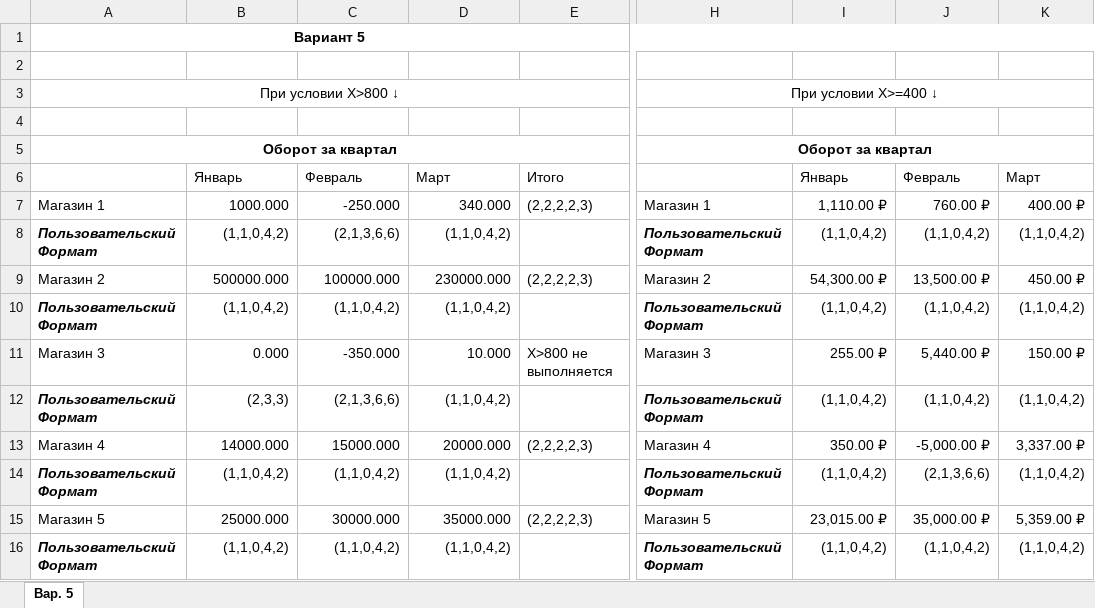
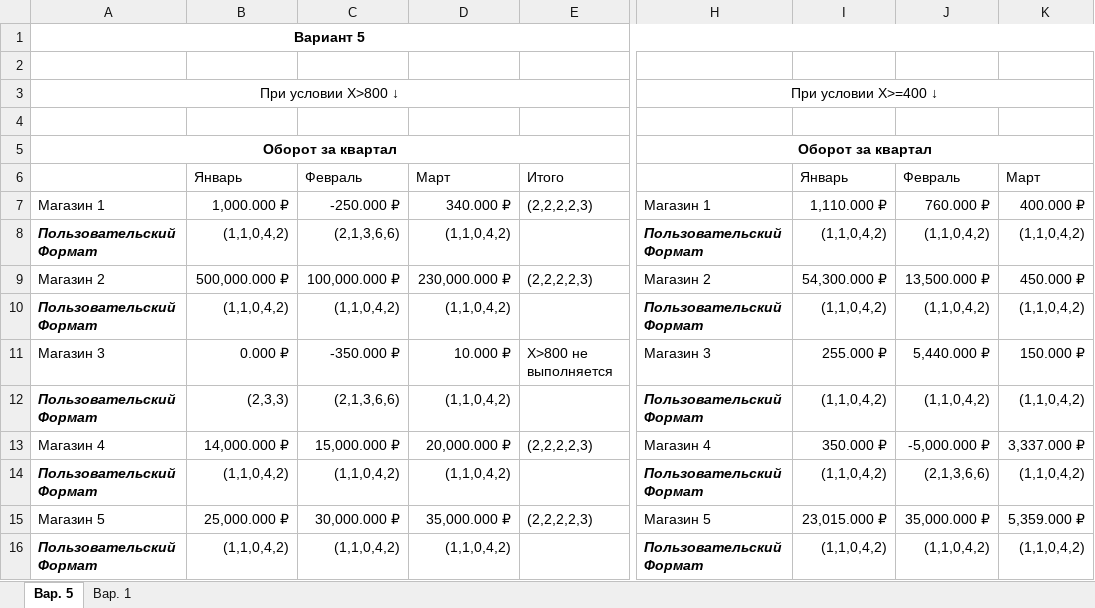
Before and after one commit to konstantin77735/MyPractice, an Excel workbook: Задания по Экселю/Пользовательские числовые форматы/Задание_1.xlsx, sheet Вар. 5, drawn as a sheet; only a part is shown, gaps mark what is left out; values as stored, in another font and other column widths than the file's, no borders; the diff names each change by its address in the sheet, - before the commit and + after, or states it on an @@ line.

```diff
--- a/Задания по Экселю/Пользовательские числовые форматы/Задание_1.xlsx (sheet Вар. 5)
+++ b/Задания по Экселю/Пользовательские числовые форматы/Задание_1.xlsx (sheet Вар. 5)
+sheet tab: Вар. 1
-B7: 1000.000
+B7: 1,000.000 ₽
-C7: -250.000
+C7: -250.000 ₽
-D7: 340.000
+D7: 340.000 ₽
-I7: 1,110.00 ₽
+I7: 1,110.000 ₽
-J7: 760.00 ₽
+J7: 760.000 ₽
-K7: 400.00 ₽
+K7: 400.000 ₽
-B9: 500000.000
+B9: 500,000.000 ₽
-C9: 100000.000
+C9: 100,000.000 ₽
-D9: 230000.000
+D9: 230,000.000 ₽
-I9: 54,300.00 ₽
+I9: 54,300.000 ₽
-J9: 13,500.00 ₽
+J9: 13,500.000 ₽
-K9: 450.00 ₽
+K9: 450.000 ₽
-B11: 0.000
+B11: 0.000 ₽
-C11: -350.000
+C11: -350.000 ₽
-D11: 10.000
+D11: 10.000 ₽
-I11: 255.00 ₽
+I11: 255.000 ₽
-J11: 5,440.00 ₽
+J11: 5,440.000 ₽
-K11: 150.00 ₽
+K11: 150.000 ₽
-B13: 14000.000
+B13: 14,000.000 ₽
-C13: 15000.000
+C13: 15,000.000 ₽
-D13: 20000.000
+D13: 20,000.000 ₽
-I13: 350.00 ₽
+I13: 350.000 ₽
-J13: -5,000.00 ₽
+J13: -5,000.000 ₽
-K13: 3,337.00 ₽
+K13: 3,337.000 ₽
-B15: 25000.000
+B15: 25,000.000 ₽
-C15: 30000.000
+C15: 30,000.000 ₽
-D15: 35000.000
+D15: 35,000.000 ₽
-I15: 23,015.00 ₽
+I15: 23,015.000 ₽
-J15: 35,000.00 ₽
+J15: 35,000.000 ₽
-K15: 5,359.00 ₽
+K15: 5,359.000 ₽
```
